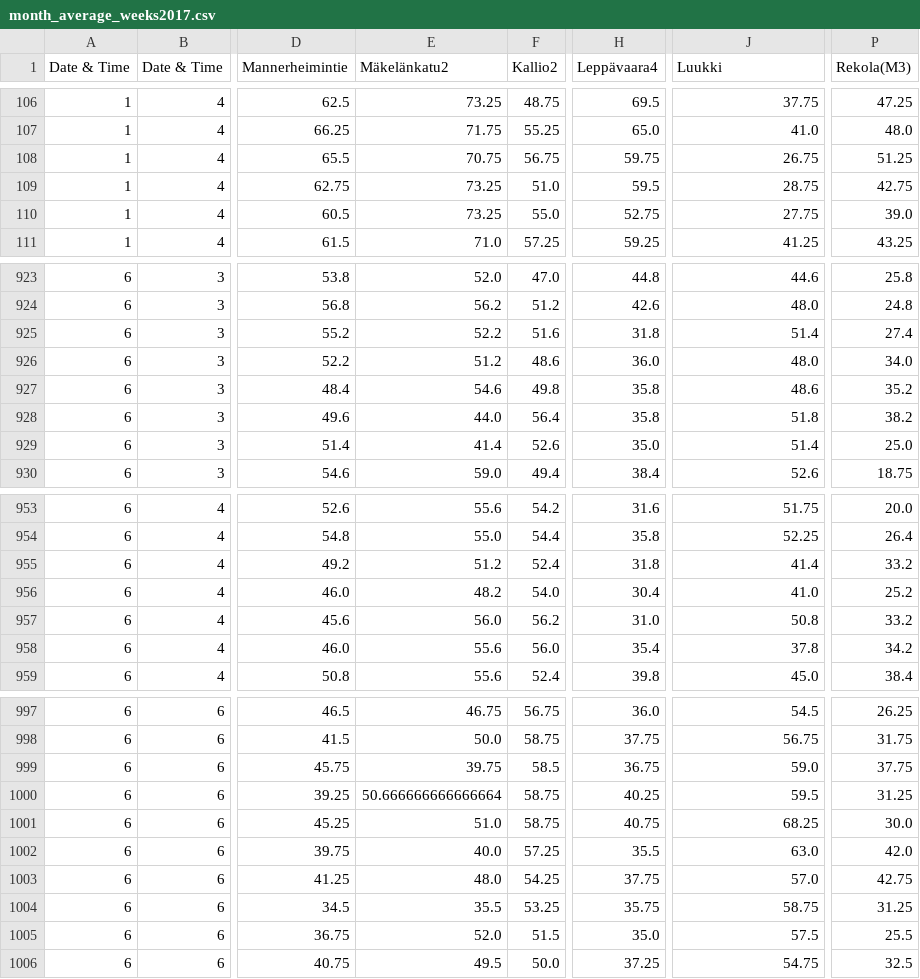
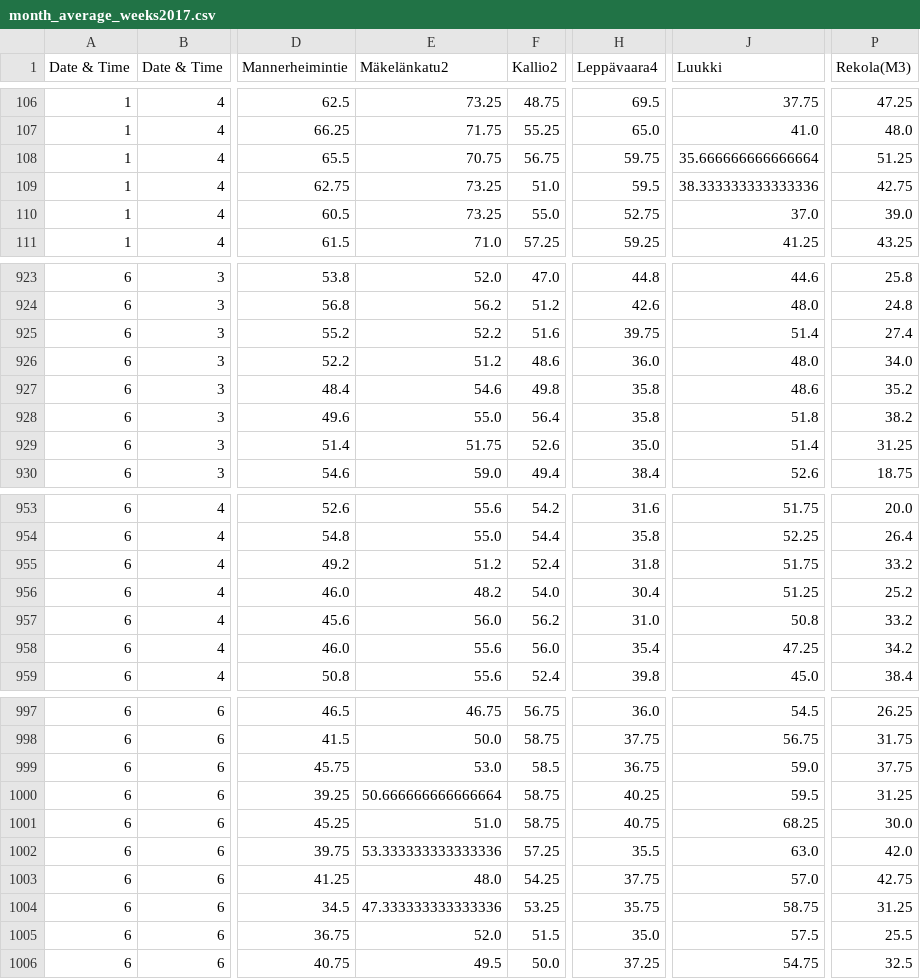
Before and after one commit to jtak/idsproject, a CSV file: resources/month_average_weeks2017.csv, drawn as a sheet; only a part is shown, gaps mark what is left out; the diff covers the shown part only; the diff names each change by its address in the sheet, - before the commit and + after, or states it on an @@ line.

```diff
--- a/resources/month_average_weeks2017.csv
+++ b/resources/month_average_weeks2017.csv
-J108 (Luukki): 26.75
+J108 (Luukki): 35.666666666666664
-J109 (Luukki): 28.75
+J109 (Luukki): 38.333333333333336
-J110 (Luukki): 27.75
+J110 (Luukki): 37.0
-H925 (Leppävaara4): 31.8
+H925 (Leppävaara4): 39.75
-E928 (Mäkelänkatu2): 44.0
+E928 (Mäkelänkatu2): 55.0
-E929 (Mäkelänkatu2): 41.4
+E929 (Mäkelänkatu2): 51.75
-P929 (Rekola(M3)): 25.0
+P929 (Rekola(M3)): 31.25
-J955 (Luukki): 41.4
+J955 (Luukki): 51.75
-J956 (Luukki): 41.0
+J956 (Luukki): 51.25
-J958 (Luukki): 37.8
+J958 (Luukki): 47.25
-E999 (Mäkelänkatu2): 39.75
+E999 (Mäkelänkatu2): 53.0
-E1002 (Mäkelänkatu2): 40.0
+E1002 (Mäkelänkatu2): 53.333333333333336
-E1004 (Mäkelänkatu2): 35.5
+E1004 (Mäkelänkatu2): 47.333333333333336
```
Also changed, not shown: 1 added row, 1 removed row and 60 edited cells elsewhere in this file, resources/month_average_weeks2014.csv, resources/month_average_weeks2015.csv, 7 other files.
